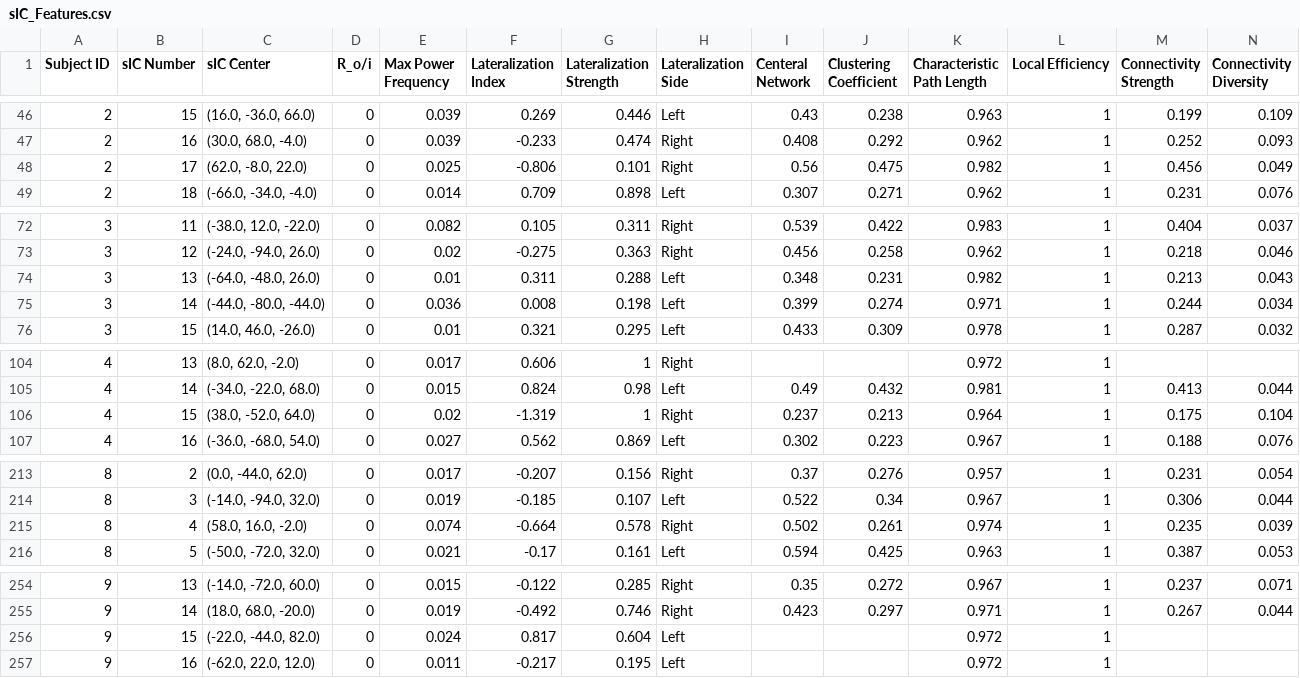
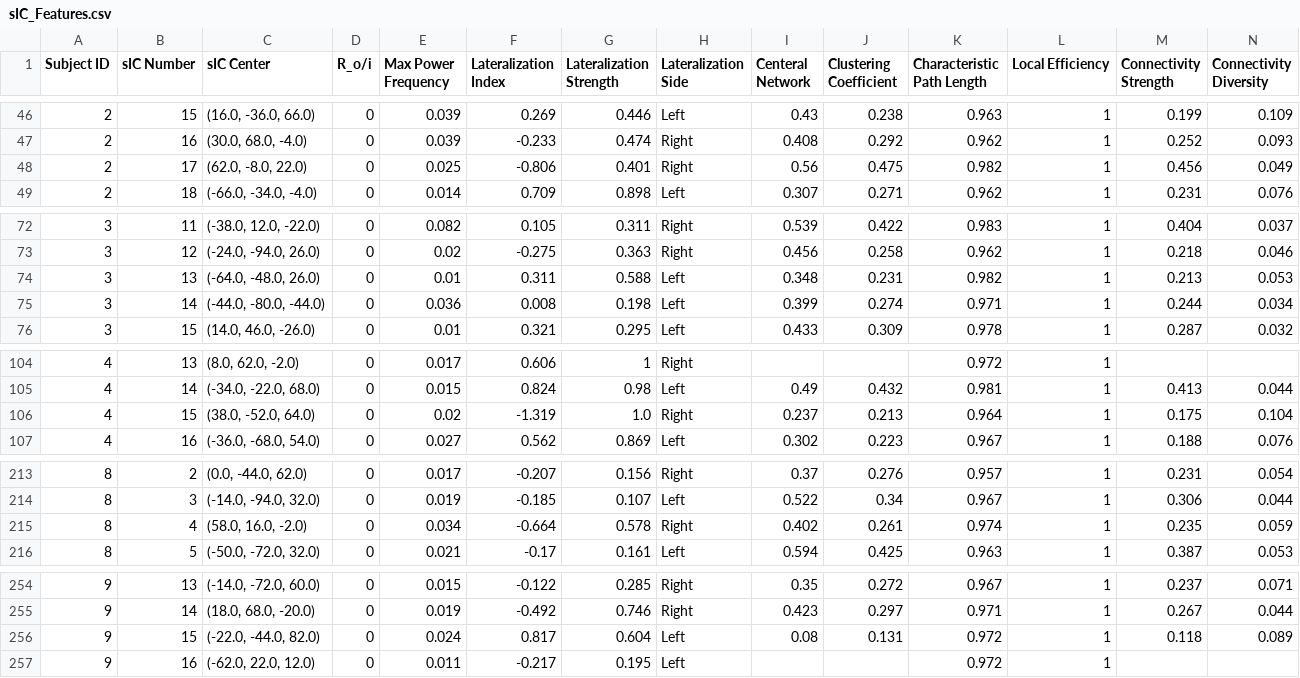
Before and after one commit to smsadjadi/Spatio-Temporal-Component-Classification-for-Localizing-Seizure-Onset-Zone, a CSV file: results/sIC_Features.csv, drawn as a sheet; only a part is shown, gaps mark what is left out; the diff covers the shown part only.

```diff
--- a/results/sIC_Features.csv
+++ b/results/sIC_Features.csv
@@ -47,3 +47,3 @@ Subject ID,sIC Number,sIC Center,R_o/i,Max Power Frequency,Lateralization Index,
 2,16,"(30.0, 68.0, -4.0)",0,0.039,-0.233,0.474,Right,0.408,0.292,0.962,1,0.252,0.093
-2,17,"(62.0, -8.0, 22.0)",0,0.025,-0.806,0.101,Right,0.56,0.475,0.982,1,0.456,0.049
+2,17,"(62.0, -8.0, 22.0)",0,0.025,-0.806,0.401,Right,0.56,0.475,0.982,1,0.456,0.049
 2,18,"(-66.0, -34.0, -4.0)",0,0.014,0.709,0.898,Left,0.307,0.271,0.962,1,0.231,0.076
@@ -73,3 +73,3 @@ Subject ID,sIC Number,sIC Center,R_o/i,Max Power Frequency,Lateralization Index,
 3,12,"(-24.0, -94.0, 26.0)",0,0.02,-0.275,0.363,Right,0.456,0.258,0.962,1,0.218,0.046
-3,13,"(-64.0, -48.0, 26.0)",0,0.01,0.311,0.288,Left,0.348,0.231,0.982,1,0.213,0.043
+3,13,"(-64.0, -48.0, 26.0)",0,0.01,0.311,0.588,Left,0.348,0.231,0.982,1,0.213,0.053
 3,14,"(-44.0, -80.0, -44.0)",0,0.036,0.008,0.198,Left,0.399,0.274,0.971,1,0.244,0.034
@@ -105,3 +105,3 @@ Subject ID,sIC Number,sIC Center,R_o/i,Max Power Frequency,Lateralization Index,
 4,14,"(-34.0, -22.0, 68.0)",0,0.015,0.824,0.98,Left,0.49,0.432,0.981,1,0.413,0.044
-4,15,"(38.0, -52.0, 64.0)",0,0.02,-1.319,1,Right,0.237,0.213,0.964,1,0.175,0.104
+4,15,"(38.0, -52.0, 64.0)",0,0.02,-1.319,1.0,Right,0.237,0.213,0.964,1,0.175,0.104
 4,16,"(-36.0, -68.0, 54.0)",0,0.027,0.562,0.869,Left,0.302,0.223,0.967,1,0.188,0.076
@@ -214,3 +214,3 @@ Subject ID,sIC Number,sIC Center,R_o/i,Max Power Frequency,Lateralization Index,
 8,3,"(-14.0, -94.0, 32.0)",0,0.019,-0.185,0.107,Left,0.522,0.34,0.967,1,0.306,0.044
-8,4,"(58.0, 16.0, -2.0)",0,0.074,-0.664,0.578,Right,0.502,0.261,0.974,1,0.235,0.039
+8,4,"(58.0, 16.0, -2.0)",0,0.034,-0.664,0.578,Right,0.402,0.261,0.974,1,0.235,0.059
 8,5,"(-50.0, -72.0, 32.0)",0,0.021,-0.17,0.161,Left,0.594,0.425,0.963,1,0.387,0.053
@@ -255,3 +255,3 @@ Subject ID,sIC Number,sIC Center,R_o/i,Max Power Frequency,Lateralization Index,
 9,14,"(18.0, 68.0, -20.0)",0,0.019,-0.492,0.746,Right,0.423,0.297,0.971,1,0.267,0.044
-9,15,"(-22.0, -44.0, 82.0)",0,0.024,0.817,0.604,Left,,,0.972,1,,
+9,15,"(-22.0, -44.0, 82.0)",0,0.024,0.817,0.604,Left,0.08,0.131,0.972,1,0.118,0.089
 9,16,"(-62.0, 22.0, 12.0)",0,0.011,-0.217,0.195,Left,,,0.972,1,,
```
Also changed, not shown: 1 edited cell elsewhere in this file, results/Sub10_sIC_Features.csv, results/Sub1_sIC_Features.csv, 15 other files.
